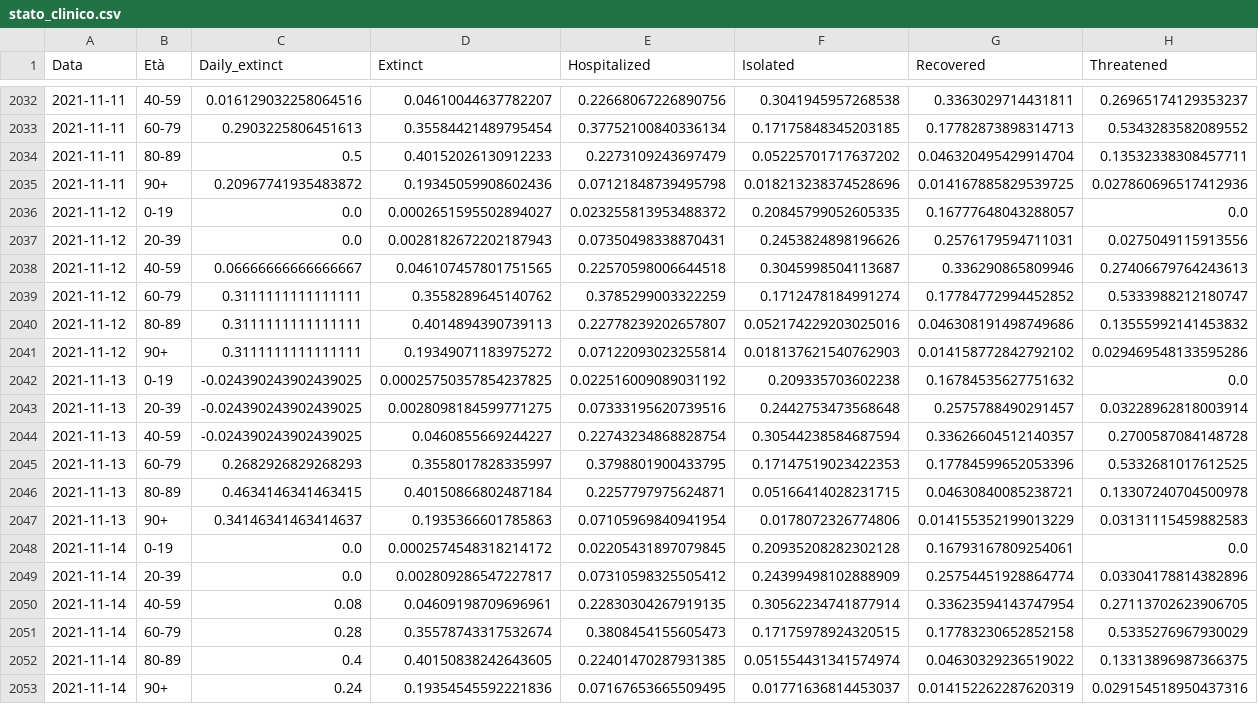
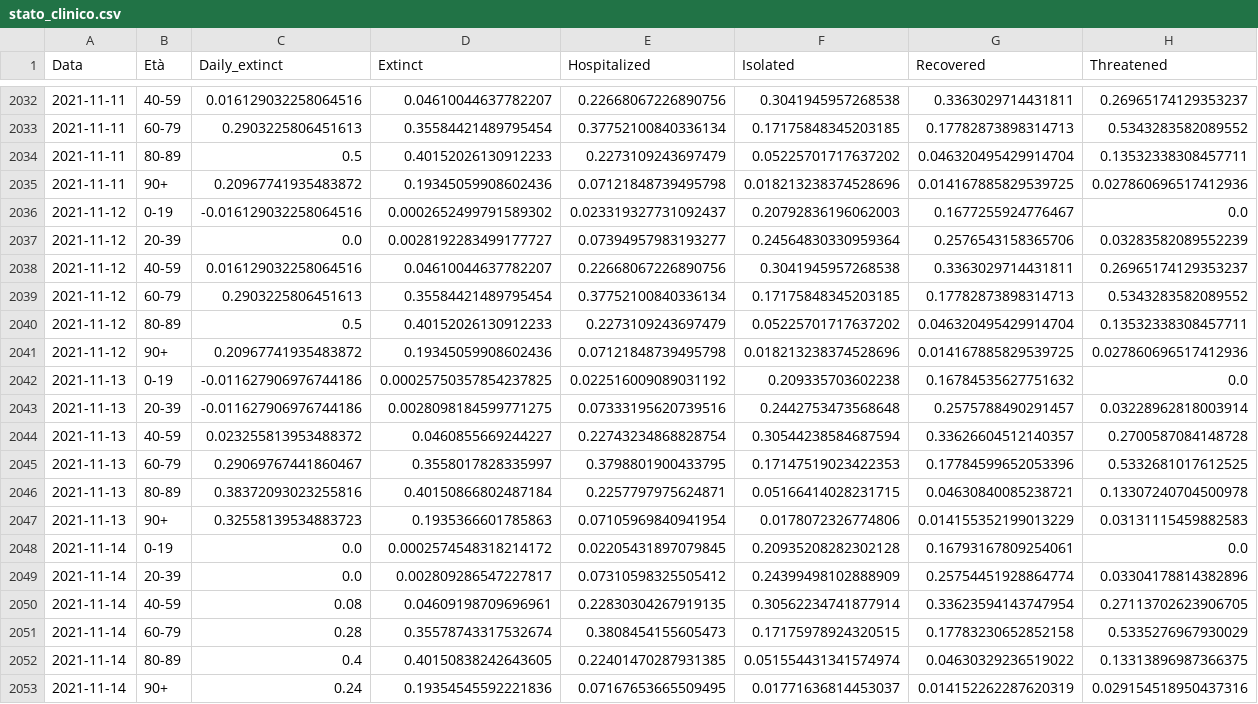
Before and after one commit to nicoparo/epiMOX_data, a CSV file: SUIHTER/stato_clinico.csv, drawn as a sheet; only a part is shown, gaps mark what is left out.

```diff
--- a/SUIHTER/stato_clinico.csv
+++ b/SUIHTER/stato_clinico.csv
@@ -2035,14 +2035,14 @@ Data,Età,Daily_extinct,Extinct,Hospitalized,Isolated,Recovered,Threatened
 2021-11-11,90+,0.20967741935483872,0.19345059908602436,0.07121848739495798,0.018213238374528696,0.014167885829539725,0.027860696517412936
-2021-11-12,0-19,0.0,0.0002651595502894027,0.023255813953488372,0.20845799052605335,0.16777648043288057,0.0
-2021-11-12,20-39,0.0,0.0028182672202187943,0.07350498338870431,0.2453824898196626,0.2576179594711031,0.0275049115913556
-2021-11-12,40-59,0.06666666666666667,0.046107457801751565,0.22570598006644518,0.3045998504113687,0.336290865809946,0.27406679764243613
-2021-11-12,60-79,0.3111111111111111,0.3558289645140762,0.3785299003322259,0.1712478184991274,0.17784772994452852,0.5333988212180747
-2021-11-12,80-89,0.3111111111111111,0.4014894390739113,0.22778239202657807,0.052174229203025016,0.046308191498749686,0.13555992141453832
-2021-11-12,90+,0.3111111111111111,0.19349071183975272,0.07122093023255814,0.018137621540762903,0.014158772842792102,0.029469548133595286
-2021-11-13,0-19,-0.024390243902439025,0.00025750357854237825,0.022516009089031192,0.209335703602238,0.16784535627751632,0.0
-2021-11-13,20-39,-0.024390243902439025,0.0028098184599771275,0.07333195620739516,0.2442753473568648,0.2575788490291457,0.03228962818003914
-2021-11-13,40-59,-0.024390243902439025,0.0460855669244227,0.22743234868828754,0.30544238584687594,0.33626604512140357,0.2700587084148728
-2021-11-13,60-79,0.2682926829268293,0.3558017828335997,0.3798801900433795,0.17147519023422353,0.17784599652053396,0.5332681017612525
-2021-11-13,80-89,0.4634146341463415,0.40150866802487184,0.2257797975624871,0.05166414028231715,0.04630840085238721,0.13307240704500978
-2021-11-13,90+,0.34146341463414637,0.1935366601785863,0.07105969840941954,0.0178072326774806,0.014155352199013229,0.03131115459882583
+2021-11-12,0-19,-0.016129032258064516,0.0002652499791589302,0.023319327731092437,0.20792836196062003,0.1677255924776467,0.0
+2021-11-12,20-39,0.0,0.0028192283499177727,0.07394957983193277,0.24564830330959364,0.2576543158365706,0.03283582089552239
+2021-11-12,40-59,0.016129032258064516,0.04610044637782207,0.22668067226890756,0.3041945957268538,0.3363029714431811,0.26965174129353237
+2021-11-12,60-79,0.2903225806451613,0.35584421489795454,0.37752100840336134,0.17175848345203185,0.17782873898314713,0.5343283582089552
+2021-11-12,80-89,0.5,0.40152026130912233,0.2273109243697479,0.05225701717637202,0.046320495429914704,0.13532338308457711
+2021-11-12,90+,0.20967741935483872,0.19345059908602436,0.07121848739495798,0.018213238374528696,0.014167885829539725,0.027860696517412936
+2021-11-13,0-19,-0.011627906976744186,0.00025750357854237825,0.022516009089031192,0.209335703602238,0.16784535627751632,0.0
+2021-11-13,20-39,-0.011627906976744186,0.0028098184599771275,0.07333195620739516,0.2442753473568648,0.2575788490291457,0.03228962818003914
+2021-11-13,40-59,0.023255813953488372,0.0460855669244227,0.22743234868828754,0.30544238584687594,0.33626604512140357,0.2700587084148728
+2021-11-13,60-79,0.29069767441860467,0.3558017828335997,0.3798801900433795,0.17147519023422353,0.17784599652053396,0.5332681017612525
+2021-11-13,80-89,0.38372093023255816,0.40150866802487184,0.2257797975624871,0.05166414028231715,0.04630840085238721,0.13307240704500978
+2021-11-13,90+,0.32558139534883723,0.1935366601785863,0.07105969840941954,0.0178072326774806,0.014155352199013229,0.03131115459882583
 2021-11-14,0-19,0.0,0.0002574548318214172,0.02205431897079845,0.20935208282302128,0.16793167809254061,0.0
```
